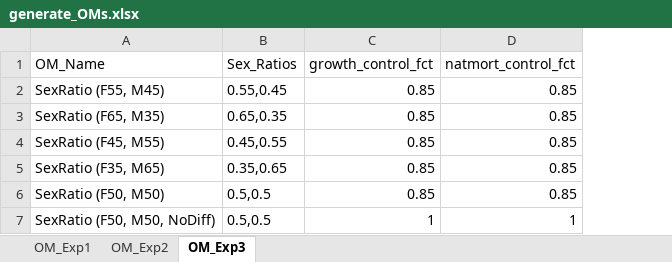
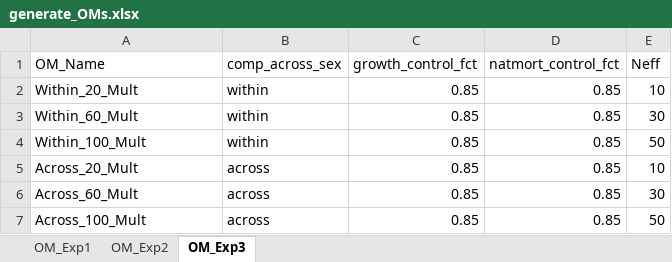
Before and after one commit to chengmatt/Sex_Strc_Sim, an Excel workbook: input/generate_OMs.xlsx, sheet OM_Exp3, drawn as a sheet; values as stored, in another font and other column widths than the file's, no borders; removed rows and columns are numbered as before the commit, all else as after; the diff names each change by its address in the sheet, - before the commit and + after, or states it on an @@ line.

```diff
--- a/input/generate_OMs.xlsx (sheet OM_Exp3)
+++ b/input/generate_OMs.xlsx (sheet OM_Exp3)
-column B (Sex_Ratios), rows 2-6: 0.55,0.45 | 0.65,0.35 | 0.45,0.55 | 0.35,0.65 | 0.5,0.5
+column B (comp_across_sex), rows 2-3: within | within; rows 5-7: all across
+column E (Neff), rows 2-3: 10 | 30; rows 5-7: 10 | 30 | 50
-A2 (OM_Name): SexRatio (F55, M45)
+A2 (OM_Name): Within_20_Mult
-A3 (OM_Name): SexRatio (F65, M35)
+A3 (OM_Name): Within_60_Mult
+row 4: Within_100_Mult | within | 0.85 | 0.85 | 50
-A5 (OM_Name): SexRatio (F45, M55)
+A5 (OM_Name): Across_20_Mult
-A6 (OM_Name): SexRatio (F35, M65)
+A6 (OM_Name): Across_60_Mult
-A7 (OM_Name): SexRatio (F50, M50)
+A7 (OM_Name): Across_100_Mult
-row 7: SexRatio (F50, M50, NoDiff) | 0.5,0.5 | 1 | 1
```
Also changed, not shown: input/Sablefish_Inputs.xlsx, input/run_EMs.xlsx, 46 other files.
